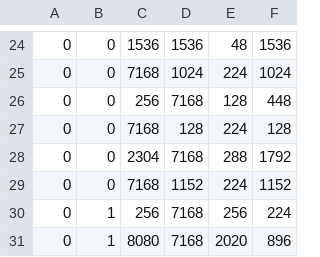
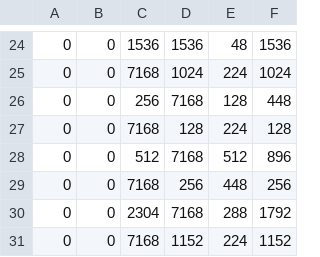
Before and after one commit to kunpengcompute/sglang, a CSV file: scripts/cpu_kunpeng/configs/dsv3_32_tiling.csv, drawn as a sheet; only a part is shown, gaps mark what is left out; the shorter side is filled out with more unchanged rows; the diff names each change by its address in the sheet, - before the commit and + after, or states it on an @@ line.

Commit message:
chore(cpu_kunpeng): ETP tiling entries and README notes
   - add etp8 gateup/down tiling entries to dsv3_32_tiling.csv
   - document ETP deployment knobs in README / README_EN

```diff
--- a/scripts/cpu_kunpeng/configs/dsv3_32_tiling.csv
+++ b/scripts/cpu_kunpeng/configs/dsv3_32_tiling.csv
+row 28: 0 | 0 | 512 | 7168 | 512 | 896
+row 29: 0 | 0 | 7168 | 256 | 448 | 256
```
Also changed, not shown: 3 other files.
